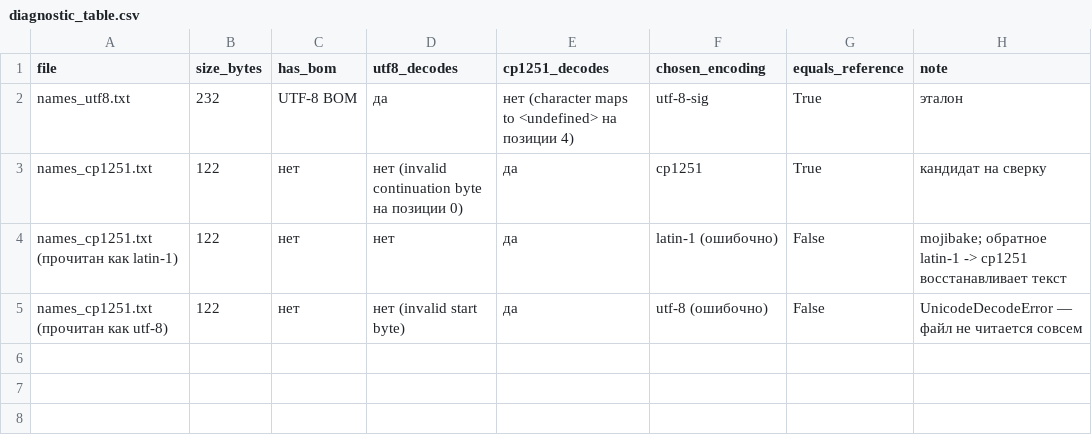
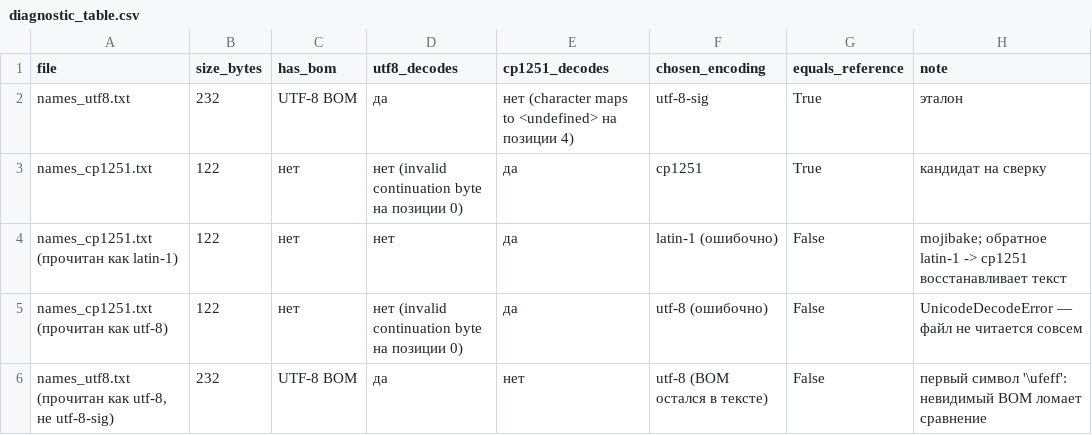
Before and after one commit to IgrokY/Control_task111, a CSV file: edu_pipeline/diagnostic_table.csv, drawn as a sheet.

```diff
--- a/edu_pipeline/diagnostic_table.csv
+++ b/edu_pipeline/diagnostic_table.csv
@@ -4,2 +4,3 @@ names_cp1251.txt,122,нет,нет (invalid continuation byte на позици
 names_cp1251.txt (прочитан как latin-1),122,нет,нет,да,latin-1 (ошибочно),False,mojibake; обратное latin-1 -> cp1251 восстанавливает текст
-names_cp1251.txt (прочитан как utf-8),122,нет,нет (invalid start byte),да,utf-8 (ошибочно),False,UnicodeDecodeError — файл не читается совсем
+names_cp1251.txt (прочитан как utf-8),122,нет,нет (invalid continuation byte на позиции 0),да,utf-8 (ошибочно),False,UnicodeDecodeError — файл не читается совсем
+"names_utf8.txt (прочитан как utf-8, не utf-8-sig)",232,UTF-8 BOM,да,нет,utf-8 (BOM остался в тексте),False,первый символ '\ufeff': невидимый BOM ломает сравнение
```
Also changed, not shown: edu_pipeline/before_after.csv, edu_pipeline/expected_actual.csv, 19 other files.
